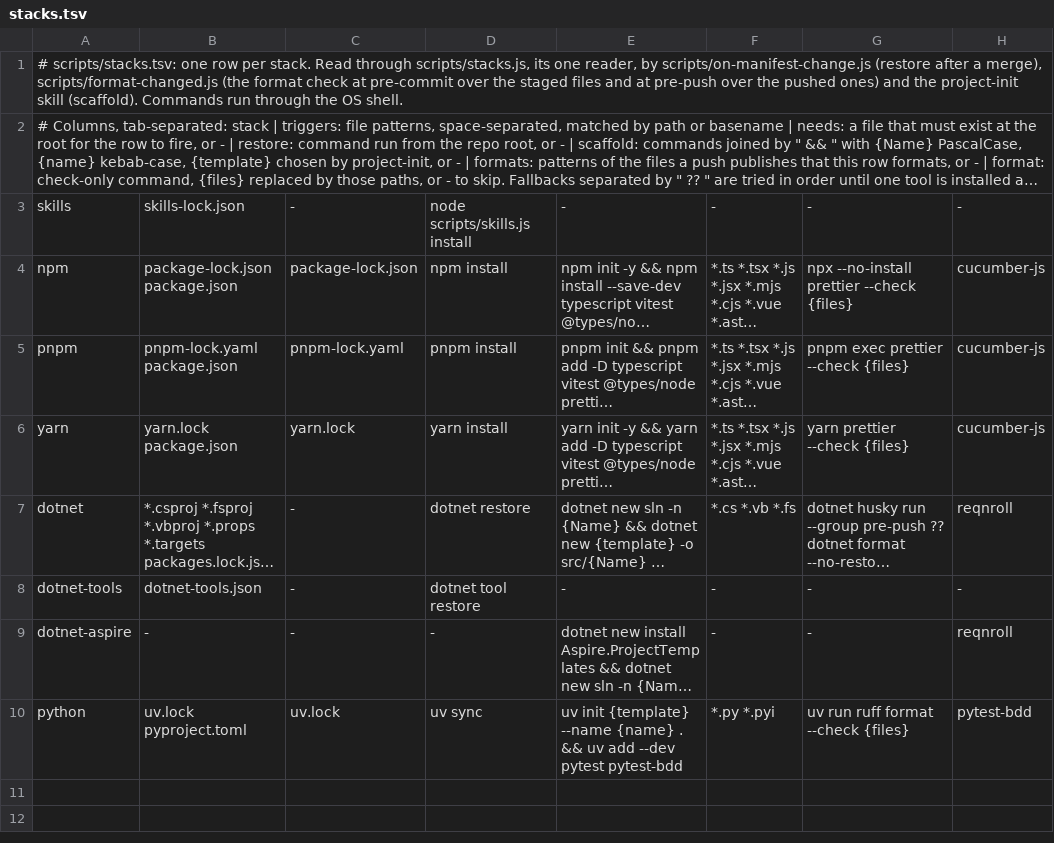
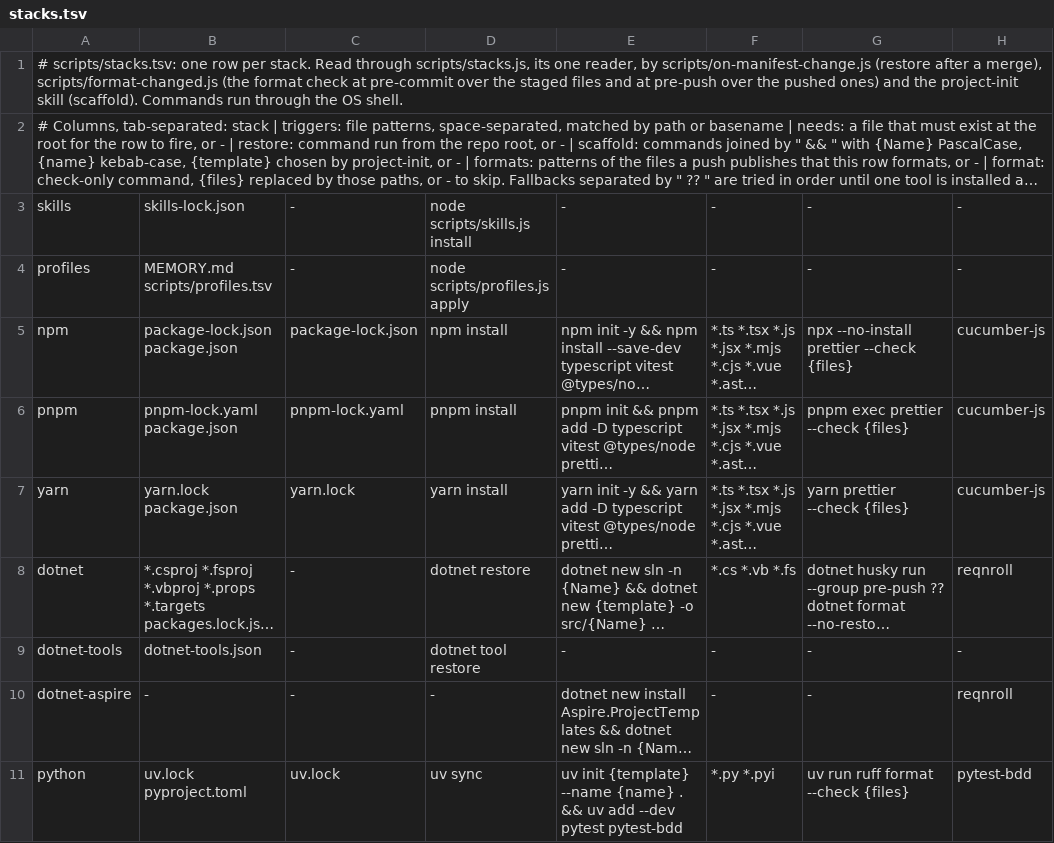
Before and after one commit to salaros/ai-harness, a TSV file: scripts/stacks.tsv, drawn as a sheet; long unchanged cells end in …; the diff names each change by its address in the sheet, - before the commit and + after, or states it on an @@ line.

Commit message:
feat(profiles): switch MCP servers off by project facts
profiles.js gains an apply command: it reads the facts from MEMORY.md,
selects the rows of scripts/profiles.tsv and switches each inactive MCP
server off, through disabledMcpjsonServers in .claude/settings.json for
Claude Code and an enabled flag in opencode.json for OpenCode. .mcp.json
is never edited, the files keep their indent and line endings, and a
second run changes nothing. A broken table changes nothing either.

update-harness.js runs apply as its last step, post-merge reruns it when
MEMORY.md or the table changes, and project-init runs it once the facts
are recorded. Claude Code was checked to honour the switch, so R-4 is
closed and its TODO entry goes; the SPEC's rollout table moves the
stacks.tsv row from phase 3 to phase 2, where it landed.

```diff
--- a/scripts/stacks.tsv
+++ b/scripts/stacks.tsv
+row 4: profiles | MEMORY.md scripts/profiles.tsv | - | node scripts/profiles.js apply | - | - | - | -
```
Also changed, not shown: 8 other files.
